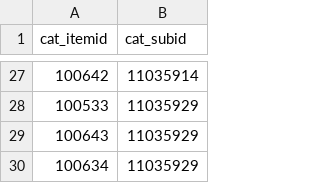
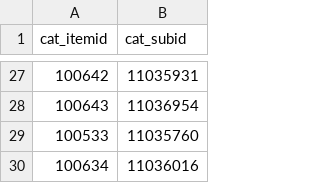
Before and after one commit to tranledienlam/project-python, a CSV file: web_scraping/shopee/output/categories_item.csv, drawn as a sheet; only a part is shown, gaps mark what is left out; the diff covers the shown part only.

Commit message:
update data

```diff
--- a/web_scraping/shopee/output/categories_item.csv
+++ b/web_scraping/shopee/output/categories_item.csv
@@ -27,4 +27,4 @@ cat_itemid,cat_subid
-100642,11035914
-100533,11035929
-100643,11035929
-100634,11035929
+100642,11035931
+100643,11036954
+100533,11035760
+100634,11036016
```
Also changed, not shown: 15 added rows, 15 removed rows and 6 edited cells elsewhere in this file, 1 other file.
